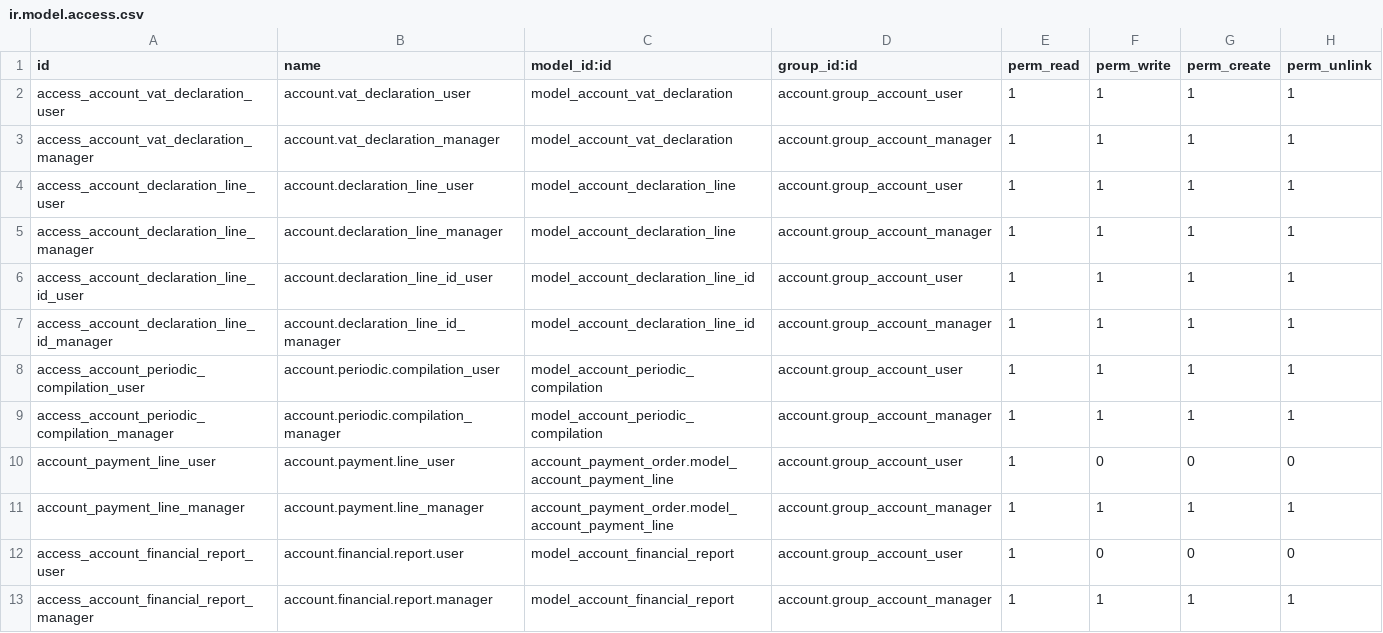
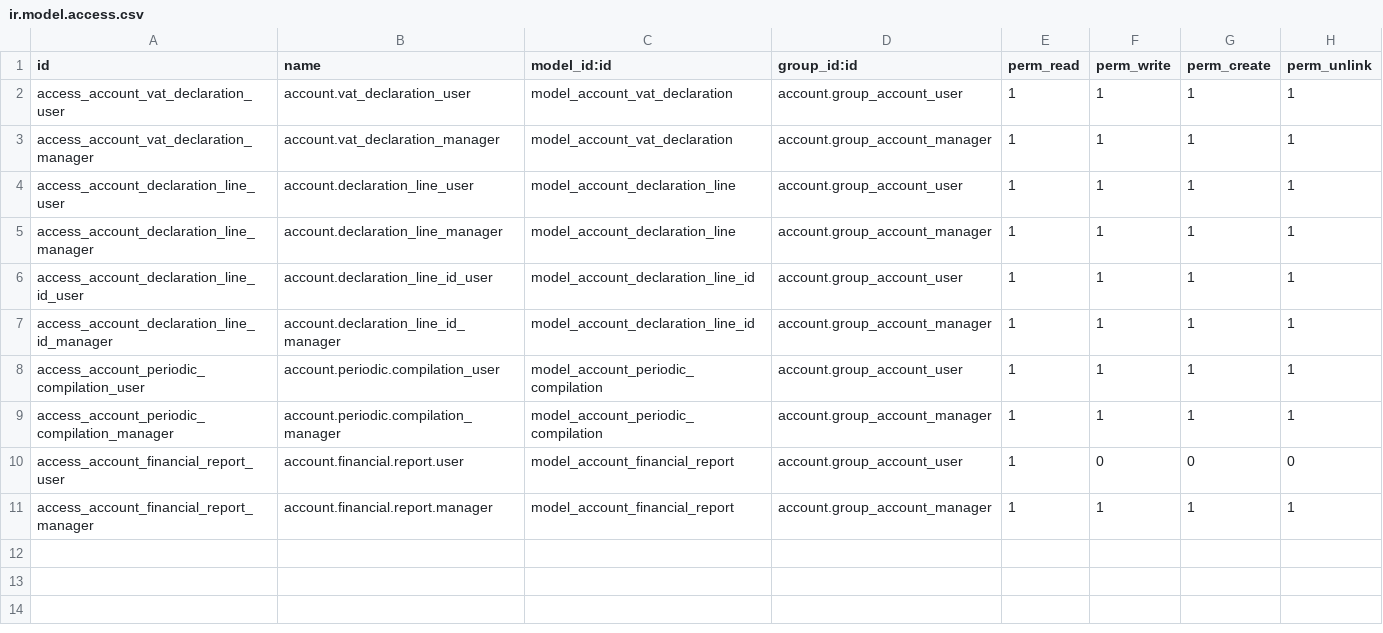
Before and after one commit to vertelab/odoo-l10n_se, a CSV file: l10n_se_tax_report/security/ir.model.access.csv, drawn as a sheet.

Commit message:
[FIX] l10n_se_tax_report: drop two ACL rows for a model the module does not depend on
security/ir.model.access.csv granted access to account.payment.line via
account_payment_order.model_account_payment_line, but account_payment_order is
not in depends and no code in the module touches the model.

In a database where account_payment_order happens to be installed the xmlid
resolves and the row is harmless. In a fresh database it does not, model_id
becomes NULL, and the whole module fails with

  null value in column "model_id" of relation "ir_model_access"
  violates not-null constraint

That is why the module could never be installed from scratch.

```diff
--- a/l10n_se_tax_report/security/ir.model.access.csv
+++ b/l10n_se_tax_report/security/ir.model.access.csv
@@ -9,4 +9,2 @@ access_account_periodic_compilation_user,account.periodic.compilation_user,model
 access_account_periodic_compilation_manager,account.periodic.compilation_manager,model_account_periodic_compilation,account.group_account_manager,1,1,1,1
-account_payment_line_user,account.payment.line_user,account_payment_order.model_account_payment_line,account.group_account_user,1,0,0,0
-account_payment_line_manager,account.payment.line_manager,account_payment_order.model_account_payment_line,account.group_account_manager,1,1,1,1
 access_account_financial_report_user,account.financial.report.user,model_account_financial_report,account.group_account_user,1,0,0,0
```
